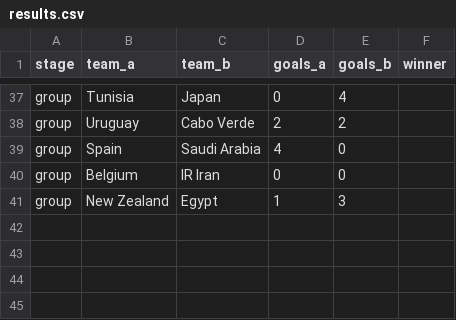
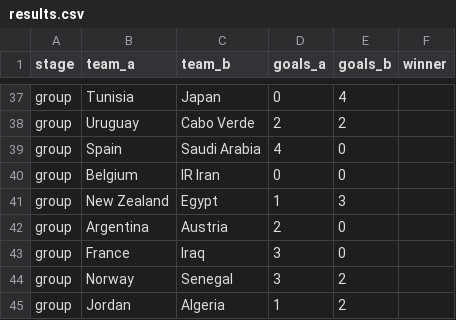
Before and after one commit to b4kup/wm-tippspiel, a CSV file: data/results.csv, drawn as a sheet; only a part is shown, gaps mark what is left out.

```diff
--- a/data/results.csv
+++ b/data/results.csv
@@ -41 +41,5 @@ group,Belgium,IR Iran,0,0,
 group,New Zealand,Egypt,1,3,
+group,Argentina,Austria,2,0,
+group,France,Iraq,3,0,
+group,Norway,Senegal,3,2,
+group,Jordan,Algeria,1,2,
```
Also changed, not shown: 4 other files.
